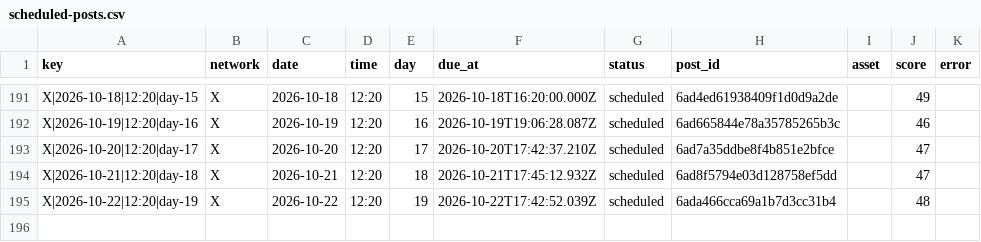
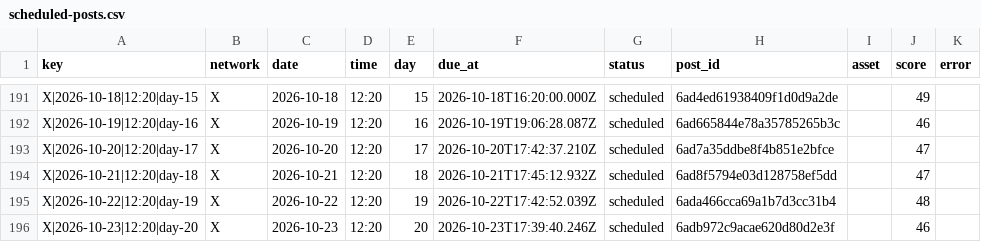
Before and after one commit to nicolass309/leadops-assets, a CSV file: automation/state/scheduled-posts.csv, drawn as a sheet; only a part is shown, gaps mark what is left out; the diff names each change by its address in the sheet, - before the commit and + after, or states it on an @@ line.

Commit message:
LeadOps daily publishing state

```diff
--- a/automation/state/scheduled-posts.csv
+++ b/automation/state/scheduled-posts.csv
+row 196: X|2026-10-23|12:20|day-20 | X | 2026-10-23 | 12:20 | 20 | 2026-10-23T17:39:40.246Z | scheduled | 6adb972c9acae620d80d2e3f |  | 46
```
Also changed, not shown: 4 other files.
